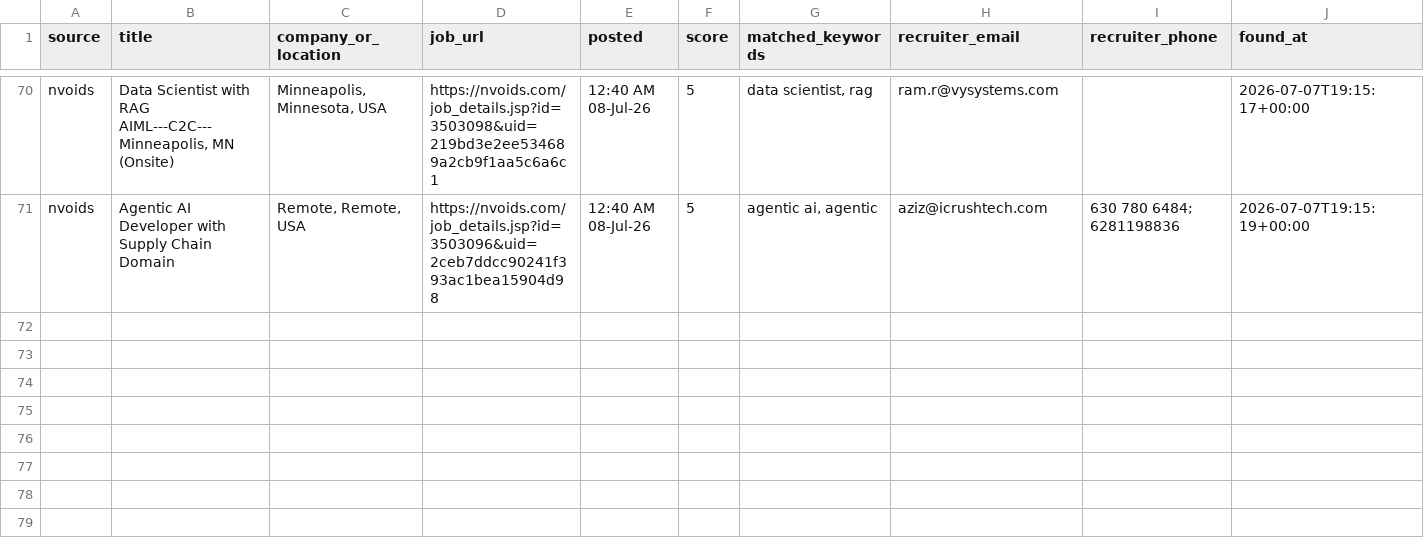
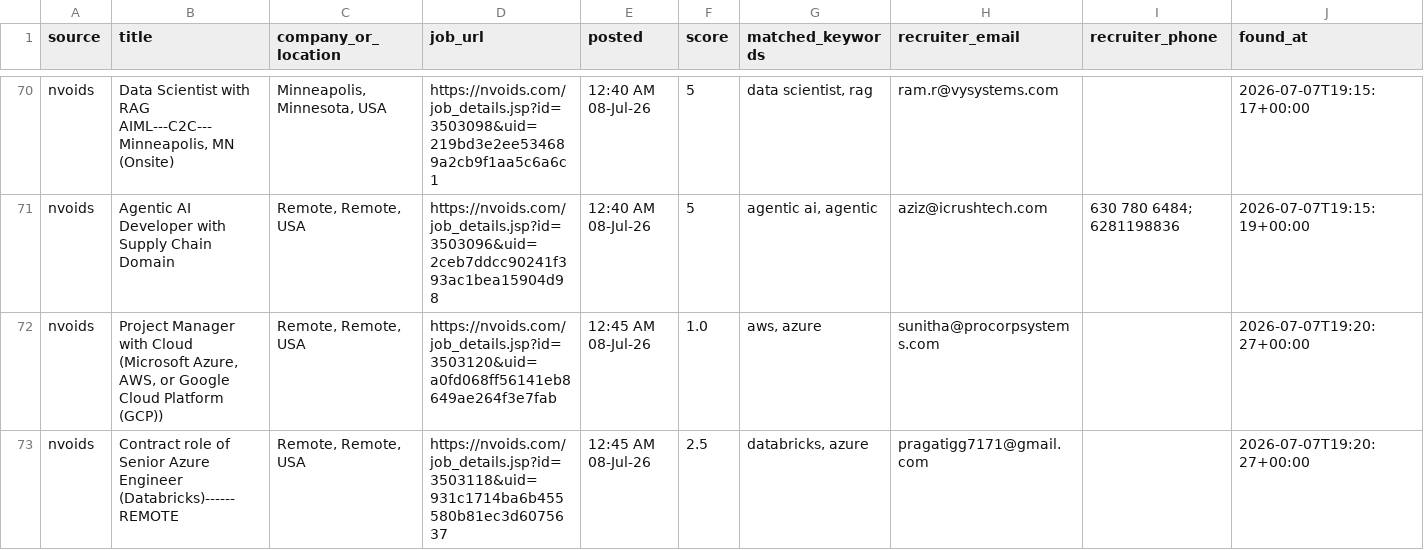
Before and after one commit to niharika2104/contract-job-tracker, a CSV file: data/jobs.csv, drawn as a sheet; only a part is shown, gaps mark what is left out.

```diff
--- a/data/jobs.csv
+++ b/data/jobs.csv
@@ -71 +71,3 @@ nvoids,"Data Scientist with RAG   AIML---C2C---Minneapolis, MN (Onsite)","Minnea
 nvoids,Agentic AI Developer with Supply Chain Domain,"Remote, Remote, USA",https://nvoids.com/job_details.jsp?id=3503096&uid=2ceb7ddcc90241f393ac1bea15904d98,12:40 AM 08-Jul-26,5,"agentic ai, agentic",aziz@icrushtech.com,630 780 6484; 6281198836,2026-07-07T19:15:19+00:00
+nvoids,"Project Manager with Cloud (Microsoft Azure, AWS, or Google Cloud Platform (GCP))","Remote, Remote, USA",https://nvoids.com/job_details.jsp?id=3503120&uid=a0fd068ff56141eb8649ae264f3e7fab,12:45 AM 08-Jul-26,1.0,"aws, azure",sunitha@procorpsystems.com,,2026-07-07T19:20:27+00:00
+nvoids,Contract role of Senior Azure Engineer (Databricks)------REMOTE,"Remote, Remote, USA",https://nvoids.com/job_details.jsp?id=3503118&uid=931c1714ba6b455580b81ec3d6075637,12:45 AM 08-Jul-26,2.5,"databricks, azure",pragatigg7171@gmail.com,,2026-07-07T19:20:27+00:00
```
Also changed, not shown: 1 other file.
